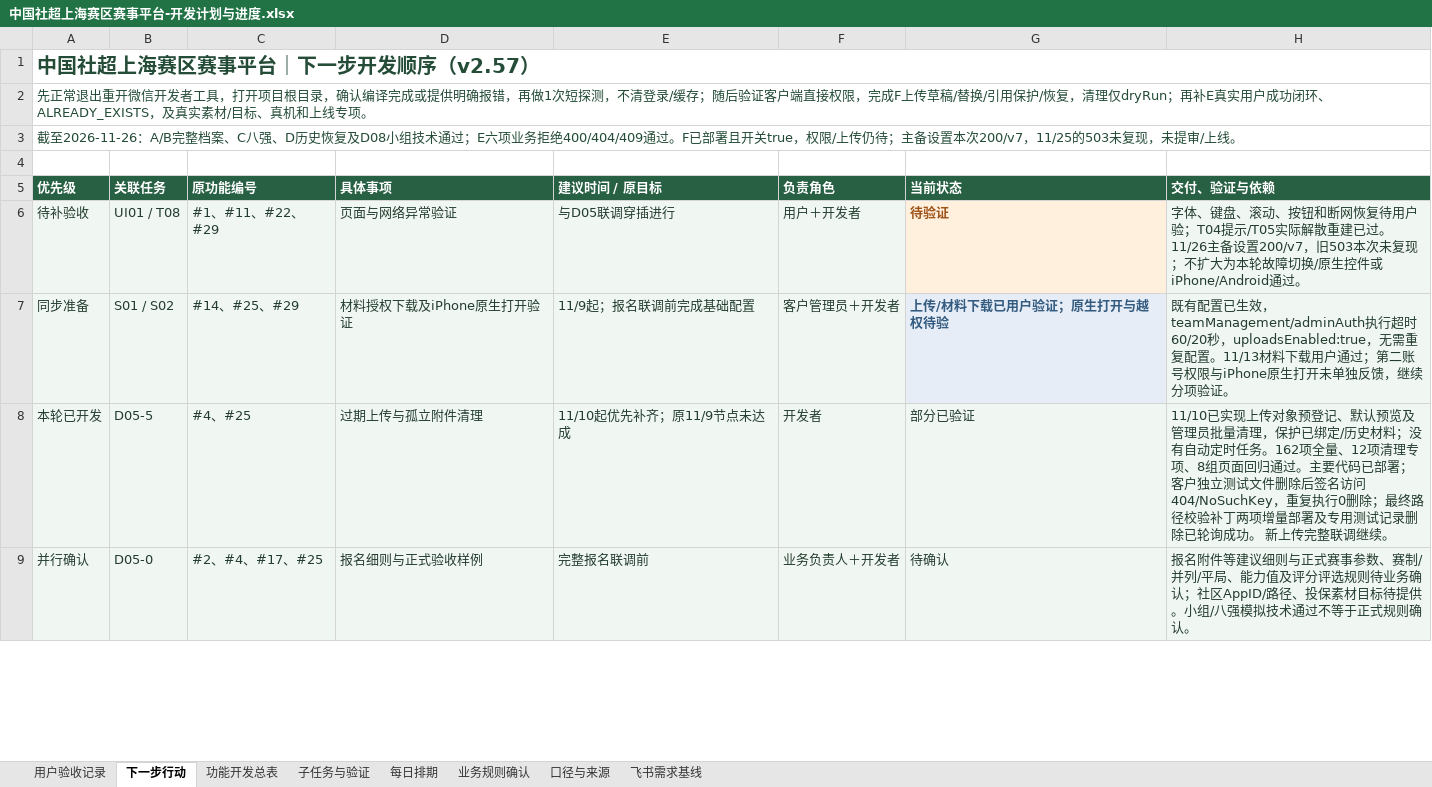
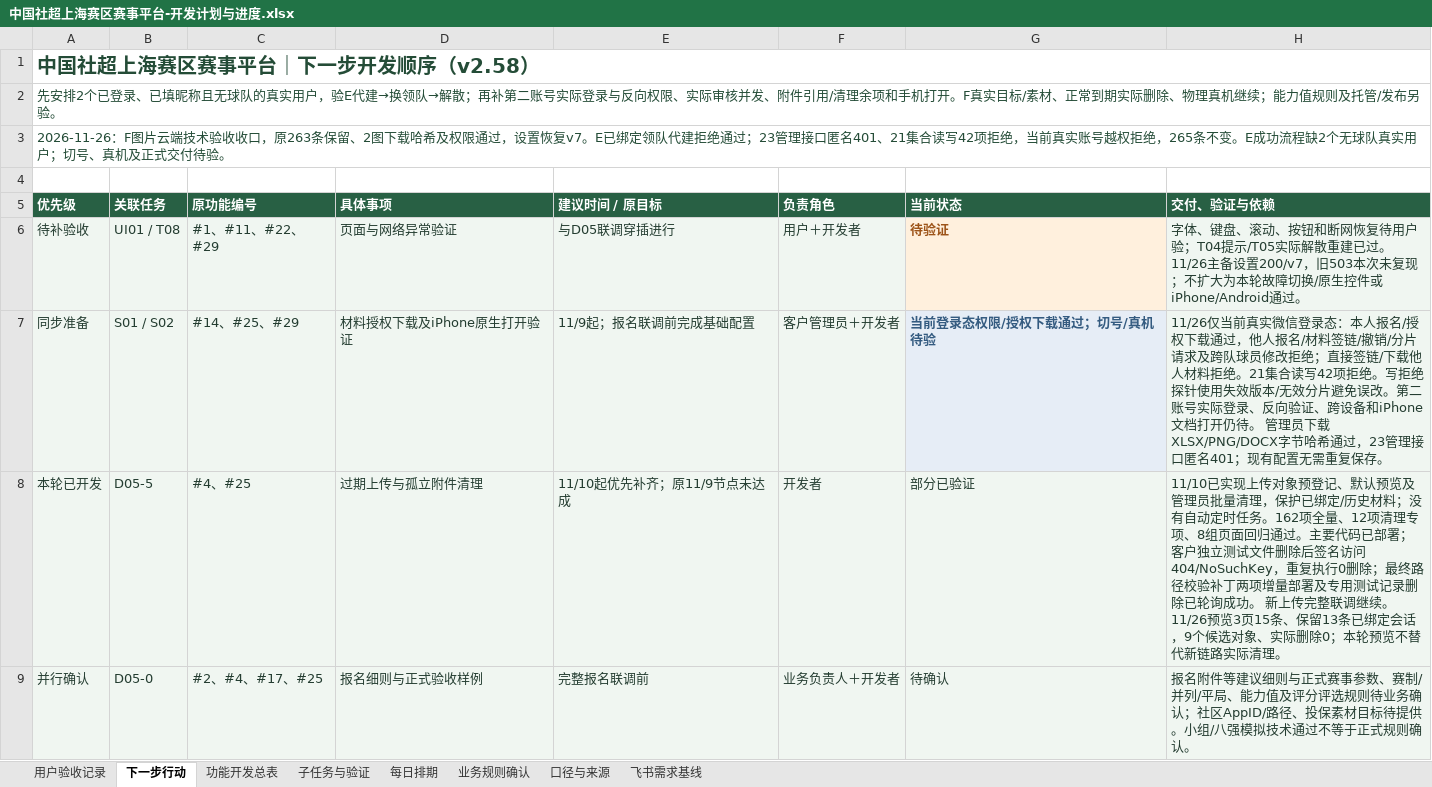
Before and after one commit to Jasper-0710/community-football, an Excel workbook: docs/中国社超上海赛区赛事平台-开发计划与进度.xlsx, sheet 下一步行动, drawn as a sheet; only a part is shown; values as stored, in another font and other column widths than the file's, no borders; conditional formats not drawn; the diff covers the shown part only; the diff names each change by its address in the sheet, - before the commit and + after, or states it on an @@ line.

```diff
--- a/docs/中国社超上海赛区赛事平台-开发计划与进度.xlsx (sheet 下一步行动)
+++ b/docs/中国社超上海赛区赛事平台-开发计划与进度.xlsx (sheet 下一步行动)
-A1 (优先级): 中国社超上海赛区赛事平台｜下一步开发顺序（v2.57）
+A1 (优先级): 中国社超上海赛区赛事平台｜下一步开发顺序（v2.58）
-A2 (优先级): 先正常退出重开微信开发者工具，打开项目根目录，确认编译完成或提供明确报错，再做1次短探测，不清登录/缓存；随后验证客户端直接权限，完成F上传草稿/替换/引用保护/恢复，清理仅dryRun；再补E真实用户成功闭环、ALREADY_EXISTS，及真实素材/目标、真机和上线专项。
+A2 (优先级): 先安排2个已登录、已填昵称且无球队的真实用户，验E代建→换领队→解散；再补第二账号实际登录与反向权限、实际审核并发、附件引用/清理余项和手机打开。F真实目标/素材、正常到期实际删除、物理真机继续；能力值规则及托管/发布另验。
-A3 (优先级): 截至2026-11-26：A/B完整档案、C八强、D历史恢复及D08小组技术通过；E六项业务拒绝400/404/409通过。F已部署且开关true，权限/上传仍待；主备设置本次200/v7，11/25的503未复现，未提审/上线。
+A3 (优先级): 2026-11-26：F图片云端技术验收收口，原263条保留、2图下载哈希及权限通过，设置恢复v7。E已绑定领队代建拒绝通过；23管理接口匿名401、21集合读写42项拒绝，当前真实账号越权拒绝，265条不变。E成功流程缺2个无球队真实用户；切号、真机及正式交付待验。
-G7 (当前状态): 上传/材料下载已用户验证；原生打开与越权待验
+G7 (当前状态): 当前登录态权限/授权下载通过；切号/真机待验
-H7 (交付、验证与依赖): 既有配置已生效，teamManagement/adminAuth执行超时60/20秒，uploadsEnabled:true，无需重复配置。11/13材料下载用户通过；第二账号权限与iPhone原生打开未单独反馈，继续分项验证。
+H7 (交付、验证与依赖): 11/26仅当前真实微信登录态：本人报名/授权下载通过，他人报名/材料签链/撤销/分片请求及跨队球员修改拒绝；直接签链/下载他人材料拒绝。21集合读写42项拒绝。写拒绝探针使用失效版本/无效分片避免误改。第二账号实际登录、反向验证、跨设备和iPhone文档打开仍待。 管理员下载XLSX/PNG/DOCX字节哈希通过，23管理接口匿名401；现有配置无需重复保存。
-H8 (交付、验证与依赖): …调继续。
+H8 (交付、验证与依赖): …调继续。 11/26预览3页15条、保留13条已绑定会话，9个候选对象、实际删除0；本轮预览不替代新链路实际清理。
```
Also changed, not shown: 3 edited cells elsewhere in this sheet, sheet 功能开发总表, sheet 子任务与验证, sheet 口径与来源, sheet 每日排期, sheet 用户验收记录, sheet 业务规则确认, 22 other files.
